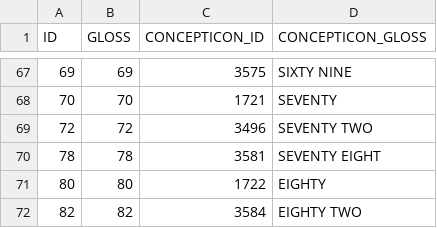
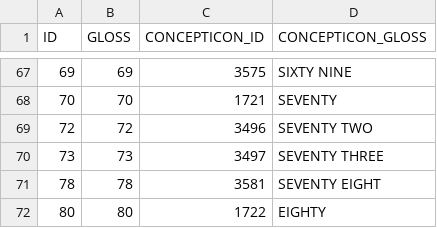
Before and after one commit to numeralbank/barlowpacific, a CSV file: etc/concepts.csv, drawn as a sheet; only a part is shown, gaps mark what is left out; the shorter side is filled out with more unchanged rows; the diff names each change by its address in the sheet, - before the commit and + after, or states it on an @@ line.

Commit message:
Added concept 73

```diff
--- a/etc/concepts.csv
+++ b/etc/concepts.csv
+row 70: 73 | 73 | 3497 | SEVENTY THREE
```
